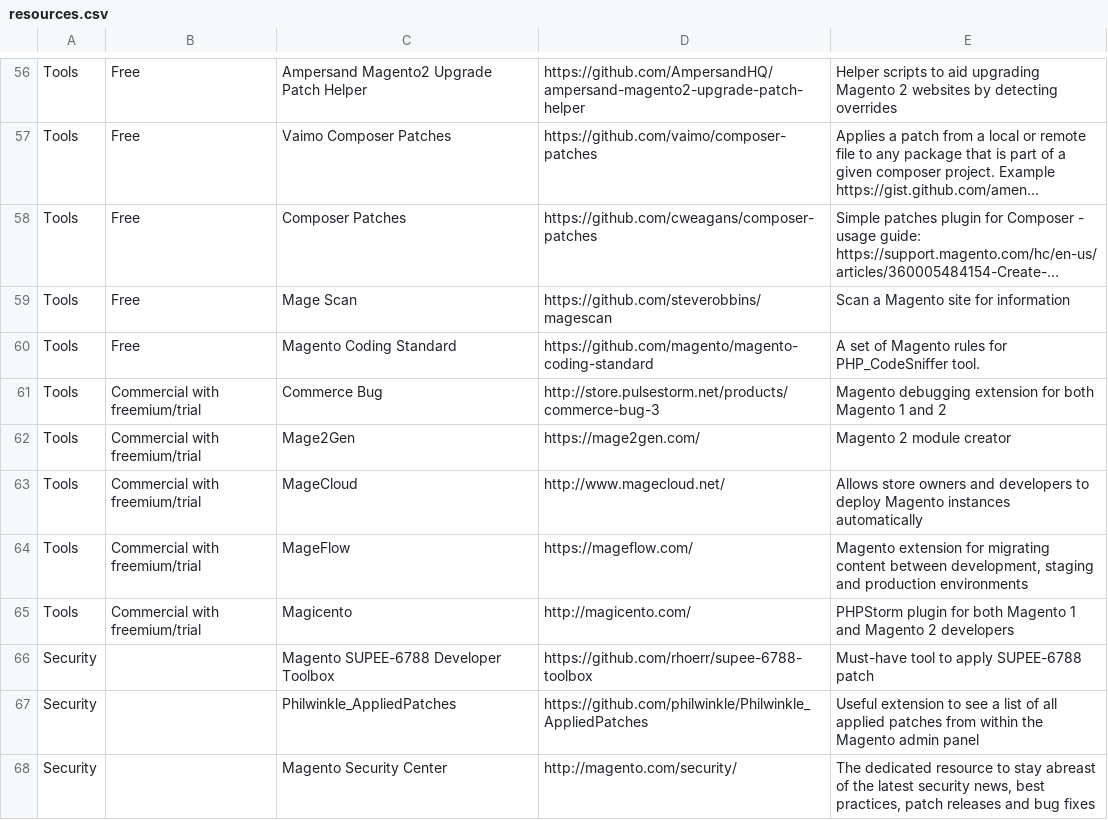
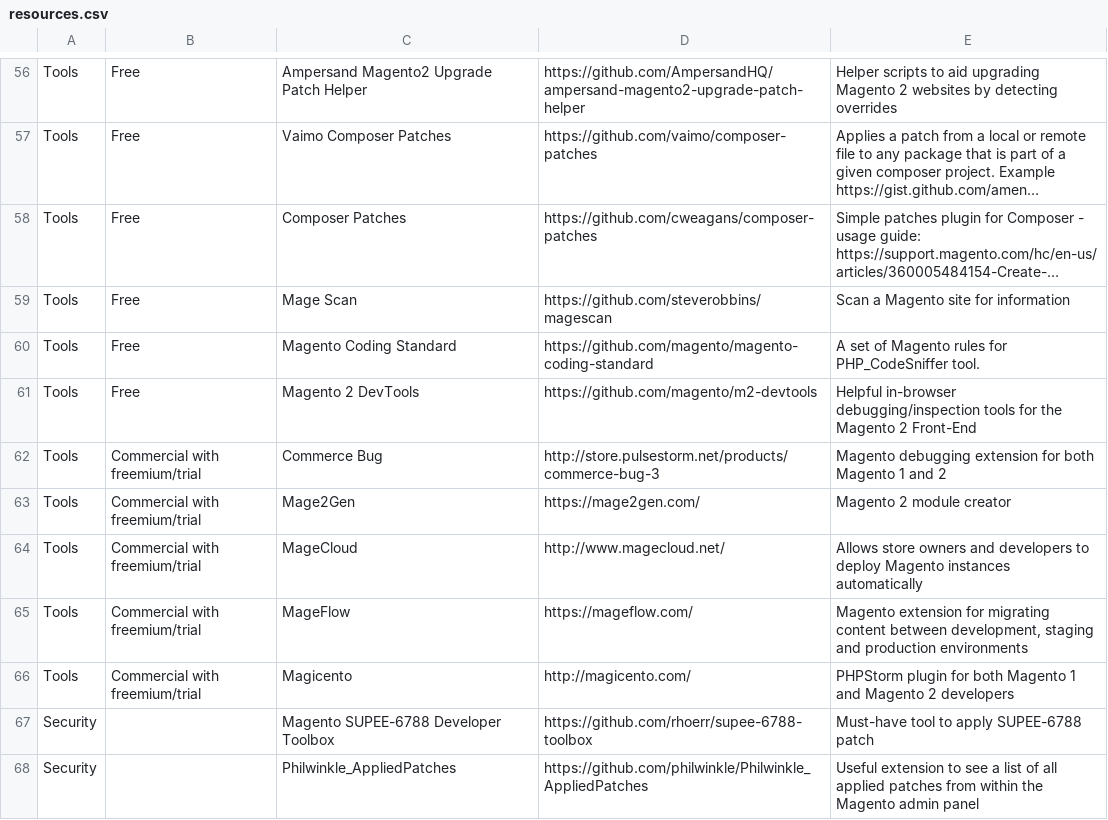
Before and after one commit to BMaksimovic/M2ResManage, a CSV file: resources.csv, drawn as a sheet; only a part is shown, gaps mark what is left out; the shorter side is filled out with more unchanged rows; long unchanged cells end in ….

Commit message:
Add Magento 2 DevTools

```diff
--- a/resources.csv
+++ b/resources.csv
@@ -60,2 +60,3 @@ Tools,Free,Mage Scan,https://github.com/steverobbins/magescan,Scan a Magento sit
 Tools,Free,Magento Coding Standard,https://github.com/magento/magento-coding-standard,A set of Magento rules for PHP_CodeSniffer tool.
+Tools,Free,Magento 2 DevTools,https://github.com/magento/m2-devtools,Helpful in-browser debugging/inspection tools for the Magento 2 Front-End
 Tools,Commercial with freemium/trial,Commerce Bug,http://store.pulsestorm.net/products/commerce-bug-3,Magento debugging extension for both Magento 1 and 2
```
Also changed, not shown: 1 other file.
